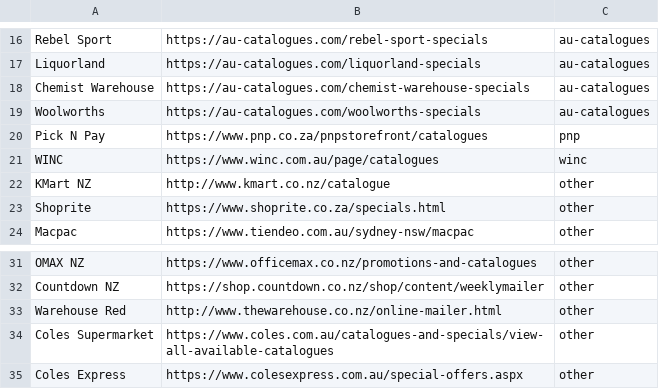
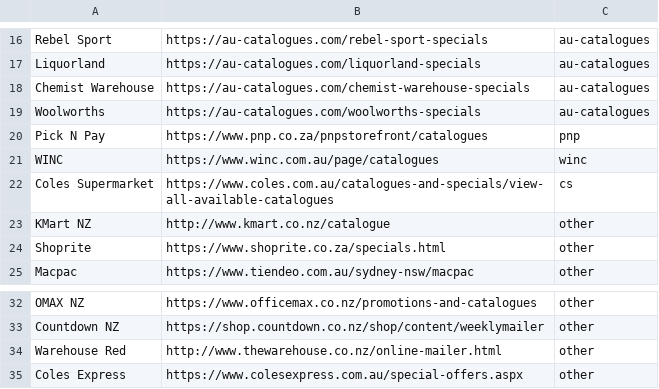
Before and after one commit to tienking/catalogues_with_scrapy, a CSV file: catalogues/web_pages.csv, drawn as a sheet; only a part is shown, gaps mark what is left out; removed rows and columns are numbered as before the commit, all else as after; the diff names each change by its address in the sheet, - before the commit and + after, or states it on an @@ line.

Commit message:
using selenium for Coles (working)

```diff
--- a/catalogues/web_pages.csv
+++ b/catalogues/web_pages.csv
+row 22: Coles Supermarket | https://www.coles.com.au/catalogues-and-specials/view-all-available-catalogues | cs
-row 34: Coles Supermarket | https://www.coles.com.au/catalogues-and-specials/view-all-available-catalogues | other
```
Also changed, not shown: 1 other file.
